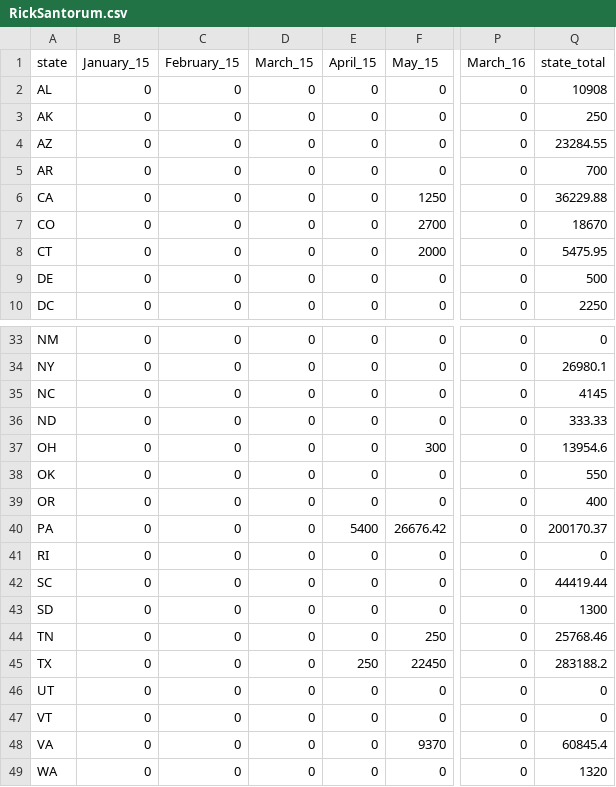
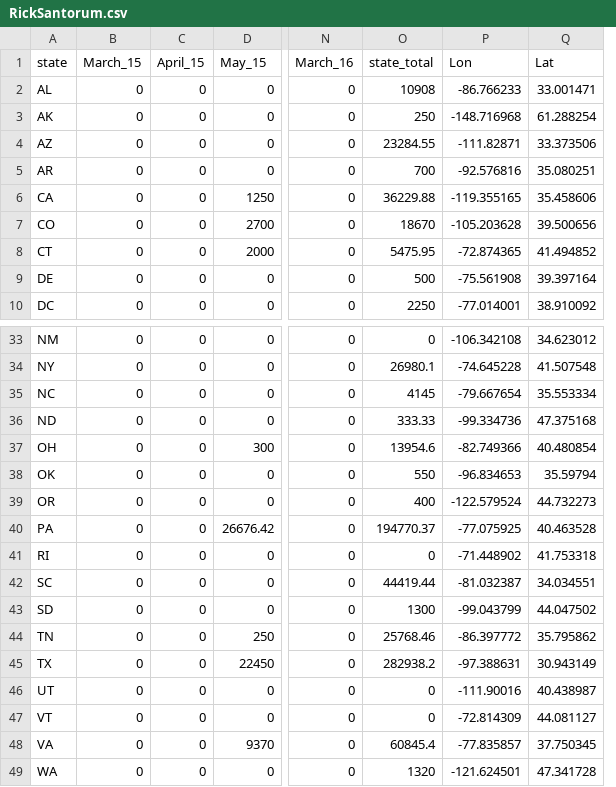
Before and after one commit to geog575-spring2016/campaign-contributions, a CSV file: data/GoodCSVs/RickSantorum.csv, drawn as a sheet; only a part is shown, gaps mark what is left out; removed rows and columns are numbered as before the commit, all else as after; the diff names each change by its address in the sheet, - before the commit and + after, or states it on an @@ line.

```diff
--- a/data/GoodCSVs/RickSantorum.csv
+++ b/data/GoodCSVs/RickSantorum.csv
-column B (January_15), rows 2-10: all 0; rows 33-49: all 0
-column C (February_15), rows 2-10: all 0; rows 33-49: all 0
+column P (Lon), rows 2-10: -86.766233 | -148.716968 | -111.82871 | -92.576816 | -119.355165 | -105.203628 | -72.874365 | -75.561908 | -77.014001; rows 33-49: -106.342108 | -74.645228 | -79.667654 | -99.334736 | -82.749366 | -96.834653 | -122.579524 | -77.075925 | -71.448902 | -81.032387 | -99.043799 | -86.397772 | -97.388631 | -111.90016 | -72.814309 | -77.835857 | -121.624501
+column Q (Lat), rows 2-10: 33.001471 | 61.288254 | 33.373506 | 35.080251 | 35.458606 | 39.500656 | 41.494852 | 39.397164 | 38.910092; rows 33-49: 34.623012 | 41.507548 | 35.553334 | 47.375168 | 40.480854 | 35.59794 | 44.732273 | 40.463528 | 41.753318 | 34.034551 | 44.047502 | 35.795862 | 30.943149 | 40.438987 | 44.081127 | 37.750345 | 47.341728
-C40 (April_15): 5400
+C40 (April_15): 0
-O40 (state_total): 200170.37
+O40 (state_total): 194770.37
-C45 (April_15): 250
+C45 (April_15): 0
-O45 (state_total): 283188.2
+O45 (state_total): 282938.2
```
Also changed, not shown: data/GoodCSVs/CarlyFiorina.csv, data/GoodCSVs/ChrisChristie.csv, 30 other files.
